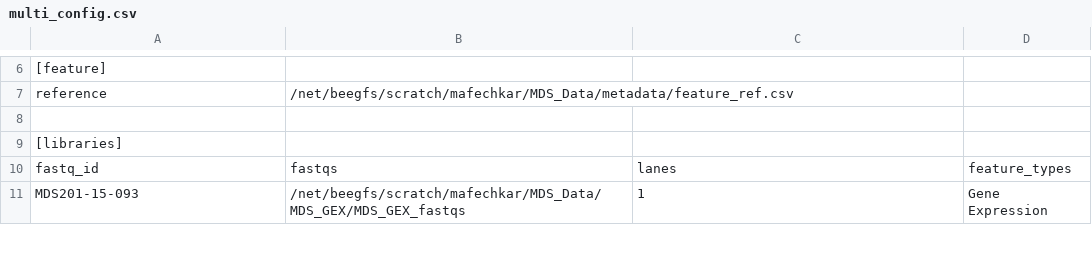
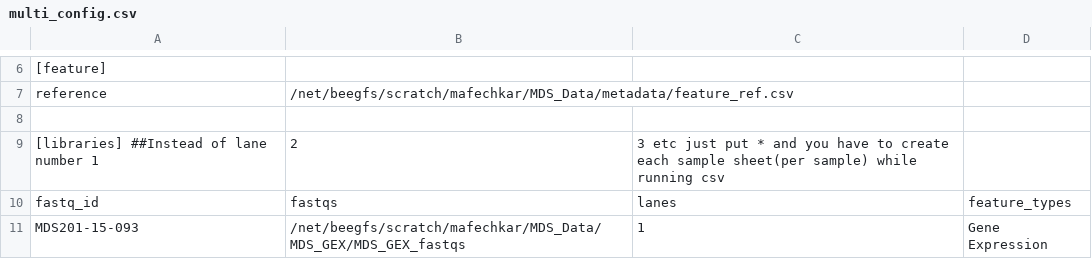
Before and after one commit to PrashINRA/MDS-scripts, a CSV file: multi_config.csv, drawn as a sheet; only a part is shown, gaps mark what is left out.

Commit message:
Update multi_config.csv

```diff
--- a/multi_config.csv
+++ b/multi_config.csv
@@ -8,3 +8,3 @@ reference,/net/beegfs/scratch/mafechkar/MDS_Data/metadata/feature_ref.csv
 
-[libraries]
+[libraries] ##Instead of lane number 1,2,3 etc just put * and you have to create each sample sheet(per sample) while running csv
 fastq_id,fastqs,lanes,feature_types
```
